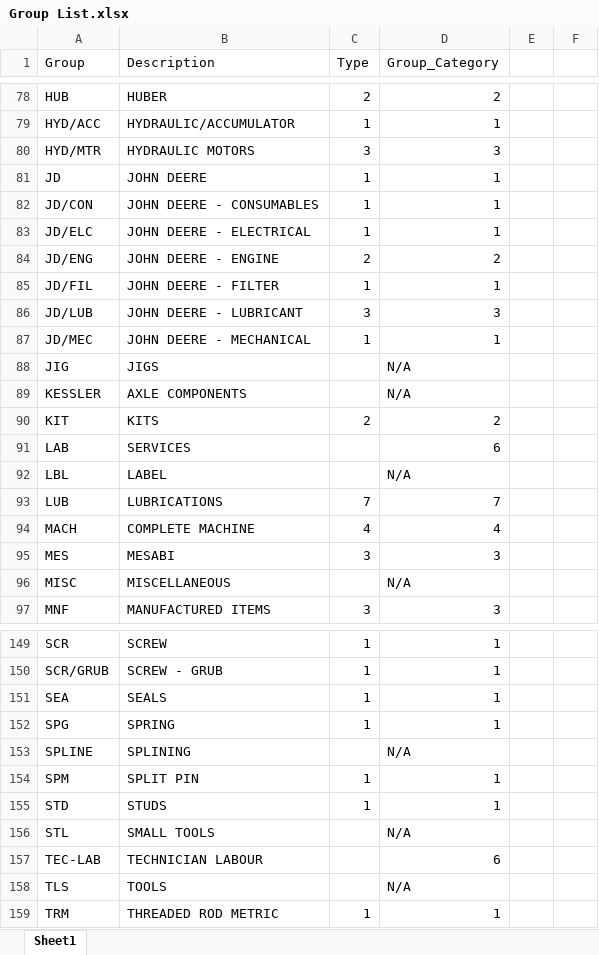
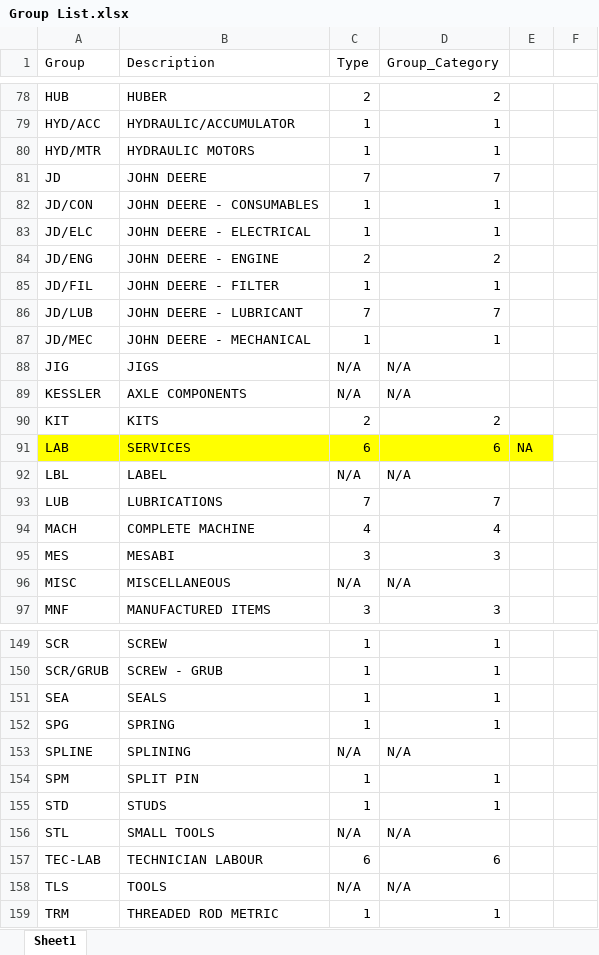
Before and after one commit to TylerWilke/Rham-inventory-dashboard, an Excel workbook: Group List.xlsx, sheet Sheet1, drawn as a sheet; only a part is shown, gaps mark what is left out; values as stored, in another font and other column widths than the file's, no borders; charts and pictures not drawn; the diff covers the shown part only; the diff names each change by its address in the sheet, - before the commit and + after, or states it on an @@ line.

```diff
--- a/Group List.xlsx (sheet Sheet1)
+++ b/Group List.xlsx (sheet Sheet1)
-C80 (Type): 3
+C80 (Type): 1
-D80 (Group_Category): 3
+D80 (Group_Category): 1
-C81 (Type): 1
+C81 (Type): 7
-D81 (Group_Category): 1
+D81 (Group_Category): 7
-C86 (Type): 3
+C86 (Type): 7
-D86 (Group_Category): 3
+D86 (Group_Category): 7
-C88:C89 (Type): (empty)
+C88:C89 (Type): N/A
-A91:E91 fill: none
+A91:E91 fill: #FFFF00
-C91 (Type): (empty)
+C91 (Type): 6
-E91: (empty)
+E91: NA
-C92 (Type): (empty)
+C92 (Type): N/A
-C96 (Type): (empty)
+C96 (Type): N/A
-C153 (Type): (empty)
+C153 (Type): N/A
-C156 (Type): (empty)
+C156 (Type): N/A
-C157 (Type): (empty)
+C157 (Type): 6
-C158 (Type): (empty)
+C158 (Type): N/A
```
Also changed, not shown: 61 edited cells and cell formats elsewhere in this sheet, charts or pictures, 2 other files.
